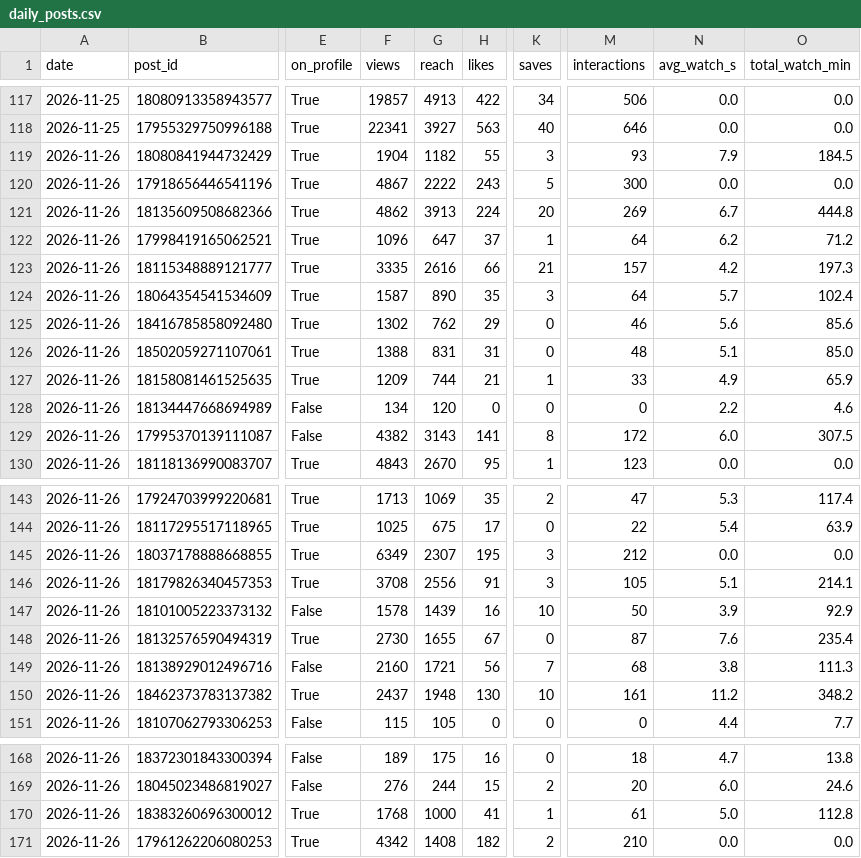
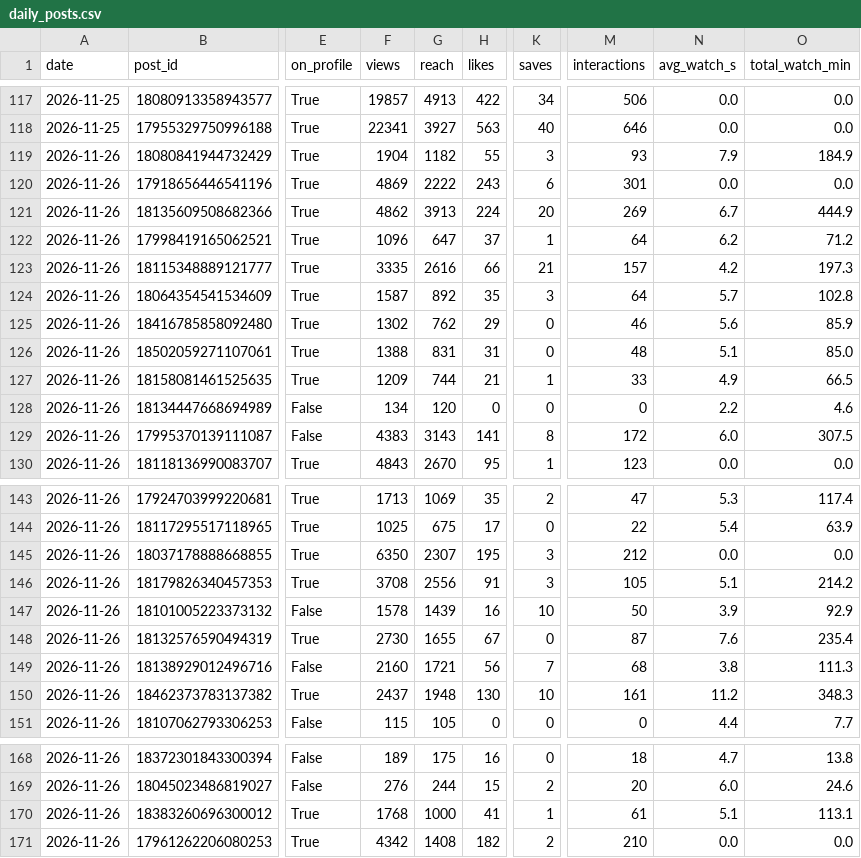
Before and after one commit to bfusting41/lili-portfolio, a CSV file: history/daily_posts.csv, drawn as a sheet; only a part is shown, gaps mark what is left out; the diff covers the shown part only; the diff names each change by its address in the sheet, - before the commit and + after, or states it on an @@ line.

```diff
--- a/history/daily_posts.csv
+++ b/history/daily_posts.csv
-O119 (total_watch_min): 184.5
+O119 (total_watch_min): 184.9
-F120 (views): 4867
+F120 (views): 4869
-K120 (saves): 5
+K120 (saves): 6
-M120 (interactions): 300
+M120 (interactions): 301
-O121 (total_watch_min): 444.8
+O121 (total_watch_min): 444.9
-G124 (reach): 890
+G124 (reach): 892
-O124 (total_watch_min): 102.4
+O124 (total_watch_min): 102.8
-O125 (total_watch_min): 85.6
+O125 (total_watch_min): 85.9
-O127 (total_watch_min): 65.9
+O127 (total_watch_min): 66.5
-F129 (views): 4382
+F129 (views): 4383
-F145 (views): 6349
+F145 (views): 6350
-O146 (total_watch_min): 214.1
+O146 (total_watch_min): 214.2
-O150 (total_watch_min): 348.2
+O150 (total_watch_min): 348.3
-N170 (avg_watch_s): 5.0
+N170 (avg_watch_s): 5.1
-O170 (total_watch_min): 112.8
+O170 (total_watch_min): 113.1
```
Also changed, not shown: 4 edited cells elsewhere in this file, history/daily_account.csv, 2 other files.
